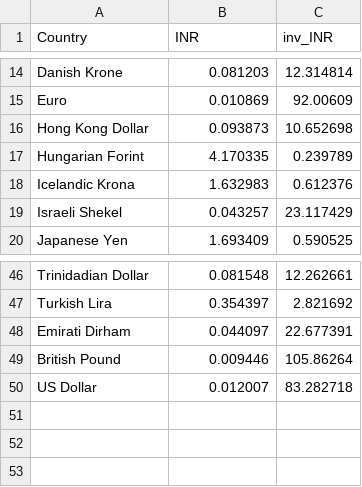
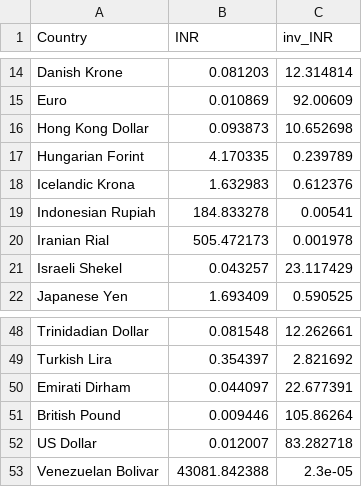
Before and after one commit to GauravDhanraja/INR-Comparison, a CSV file: data/2024_data.csv, drawn as a sheet; only a part is shown, gaps mark what is left out.

```diff
--- a/data/2024_data.csv
+++ b/data/2024_data.csv
@@ -18,2 +18,4 @@ Hungarian Forint,4.170335,0.239789
 Icelandic Krona,1.632983,0.612376
+Indonesian Rupiah,184.833278,0.00541
+Iranian Rial,505.472173,0.001978
 Israeli Shekel,0.043257,23.117429
@@ -50 +52,2 @@ British Pound,0.009446,105.86264
 US Dollar,0.012007,83.282718
+Venezuelan Bolivar,43081.842388,2.3e-05
```
Also changed, not shown: data/2015_data.csv, data/2016_data.csv, 8 other files.
